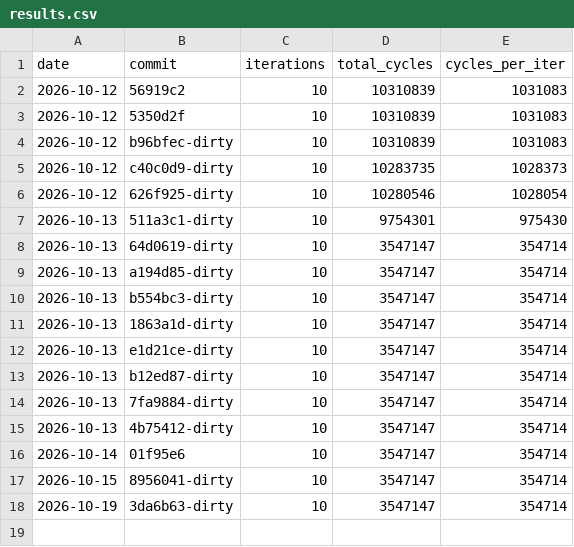
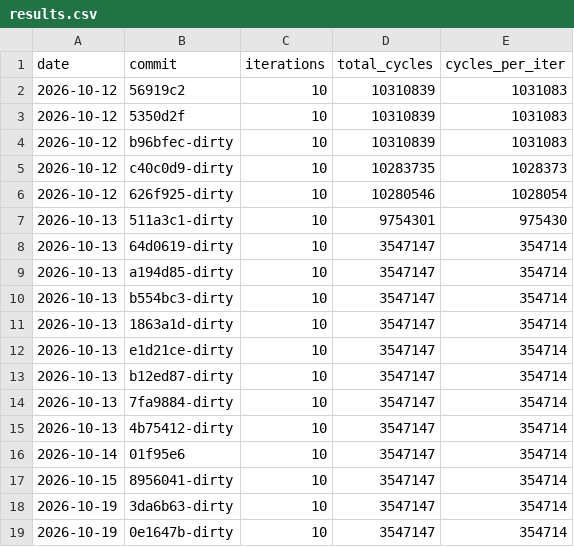
Before and after one commit to Nk-YMZ/FPGA-Pango-RV32I, a CSV file: bench/results.csv, drawn as a sheet.

```diff
--- a/bench/results.csv
+++ b/bench/results.csv
@@ -18 +18,2 @@ date,commit,iterations,total_cycles,cycles_per_iter
 2026-10-19,3da6b63-dirty,10,3547147,354714
+2026-10-19,0e1647b-dirty,10,3547147,354714
```
Also changed, not shown: scripts/timing/results.csv, 4 other files.
